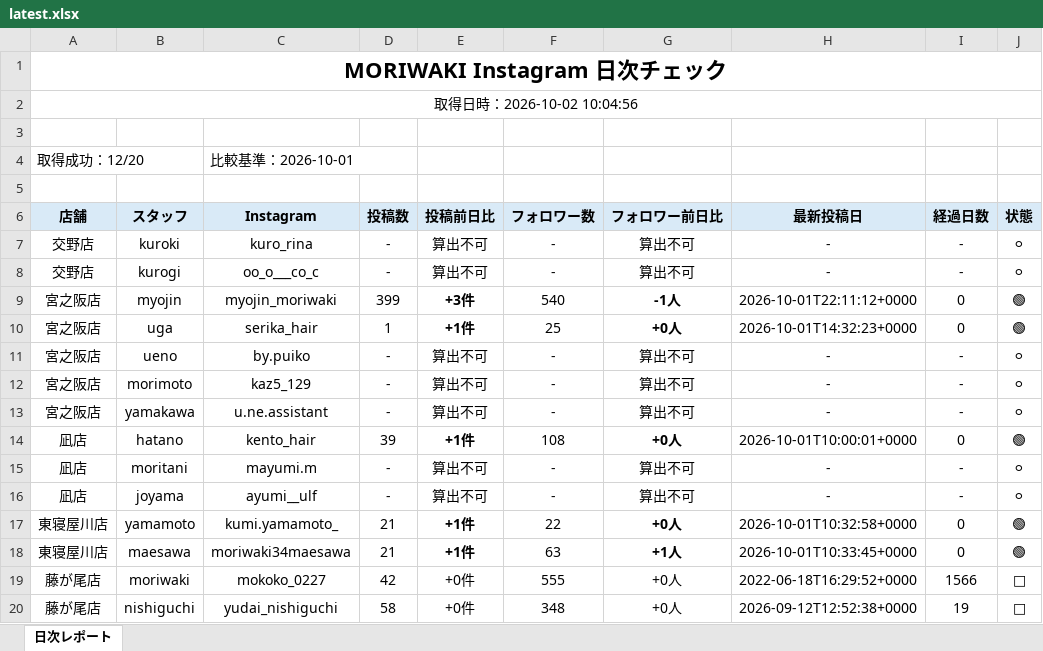
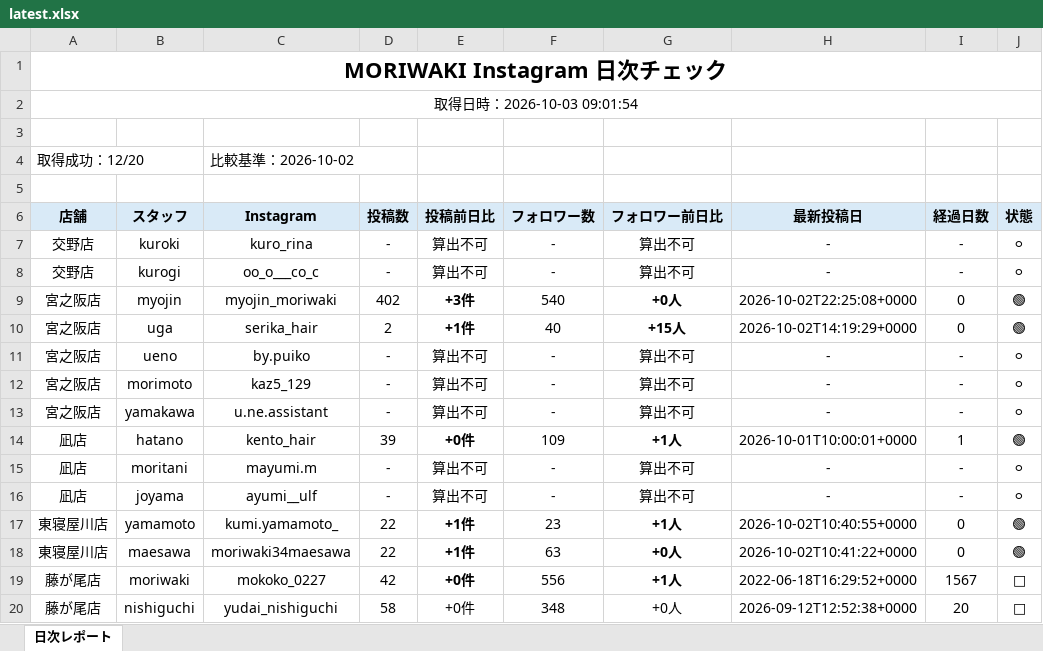
Before and after one commit to tatsuya20100530-cell/-MORIWAKI, an Excel workbook: instagram-daily-checker/reports/latest.xlsx, sheet 日次レポート, drawn as a sheet; only a part is shown; values as stored, in another font and other column widths than the file's, no borders; the diff covers the shown part only; the diff names each change by its address in the sheet, - before the commit and + after, or states it on an @@ line.

```diff
--- a/instagram-daily-checker/reports/latest.xlsx (sheet 日次レポート)
+++ b/instagram-daily-checker/reports/latest.xlsx (sheet 日次レポート)
-A2 (店舗): 取得日時：2026-10-02 10:04:56
+A2 (店舗): 取得日時：2026-10-03 09:01:54
-C4 (Instagram): 比較基準：2026-10-01
+C4 (Instagram): 比較基準：2026-10-02
-D9 (投稿数): 399
+D9 (投稿数): 402
-G9 (フォロワー前日比): -1人
+G9 (フォロワー前日比): +0人
-H9 (最新投稿日): 2026-10-01T22:11:12+0000
+H9 (最新投稿日): 2026-10-02T22:25:08+0000
-D10 (投稿数): 1
+D10 (投稿数): 2
-F10 (フォロワー数): 25
+F10 (フォロワー数): 40
-G10 (フォロワー前日比): +0人
+G10 (フォロワー前日比): +15人
-H10 (最新投稿日): 2026-10-01T14:32:23+0000
+H10 (最新投稿日): 2026-10-02T14:19:29+0000
-E14 (投稿前日比): +1件
+E14 (投稿前日比): +0件
-F14 (フォロワー数): 108
+F14 (フォロワー数): 109
-G14 (フォロワー前日比): +0人
+G14 (フォロワー前日比): +1人
-I14 (経過日数): 0
+I14 (経過日数): 1
-D17:D18 (投稿数): 21
+D17:D18 (投稿数): 22
-F17 (フォロワー数): 22
+F17 (フォロワー数): 23
-G17 (フォロワー前日比): +0人
+G17 (フォロワー前日比): +1人
-H17 (最新投稿日): 2026-10-01T10:32:58+0000
+H17 (最新投稿日): 2026-10-02T10:40:55+0000
-G18 (フォロワー前日比): +1人
+G18 (フォロワー前日比): +0人
-H18 (最新投稿日): 2026-10-01T10:33:45+0000
+H18 (最新投稿日): 2026-10-02T10:41:22+0000
-E19 bold: off
+E19 bold: on
-F19 (フォロワー数): 555
+F19 (フォロワー数): 556
-G19 (フォロワー前日比): +0人
+G19 (フォロワー前日比): +1人
-G19 bold: off
+G19 bold: on
-I19 (経過日数): 1566
+I19 (経過日数): 1567
-I20 (経過日数): 19
+I20 (経過日数): 20
```
Also changed, not shown: 16 edited cells and cell formats elsewhere in this sheet, 7 other files.
